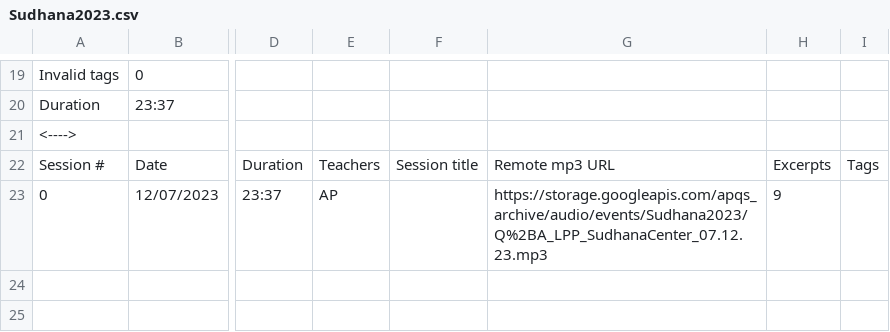
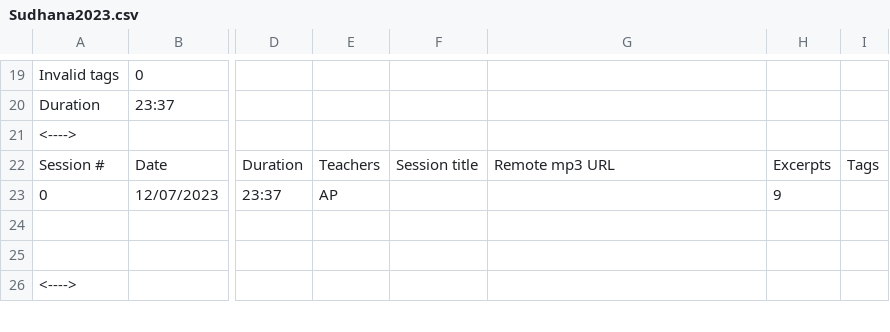
Before and after one commit to Kaccana-Bhikkhu/kaccana-bhikkhu.github.io, a CSV file: csv/Sudhana2023.csv, drawn as a sheet; only a part is shown, gaps mark what is left out; the shorter side is filled out with more unchanged rows; the diff names each change by its address in the sheet, - before the commit and + after, or states it on an @@ line.

```diff
--- a/csv/Sudhana2023.csv
+++ b/csv/Sudhana2023.csv
-G23: https://storage.googleapis.com/apqs_archive/audio/events/Sudhana2023/Q%2BA_LPP_SudhanaCenter_07.12.23.mp3
+G23: (empty)
```
Also changed, not shown: csv/Reference.csv, csv/SRD2010.csv, 45 other files.
